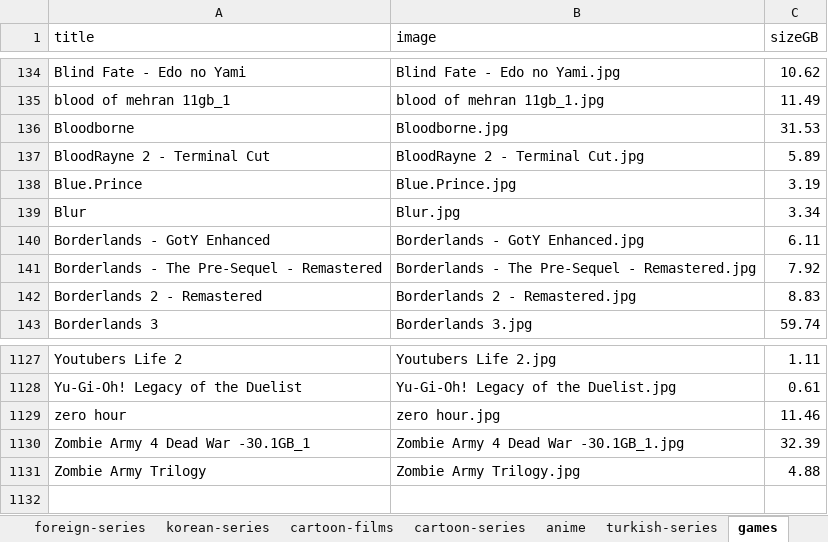
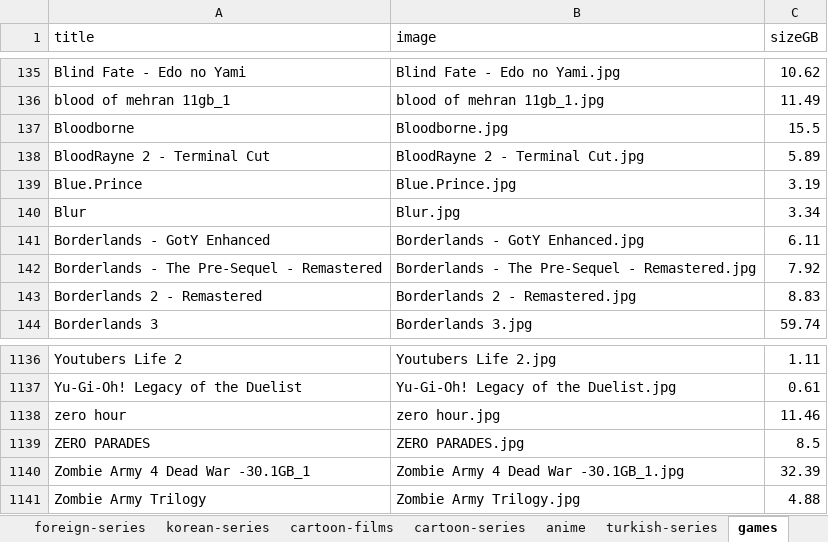
Before and after one commit to b2lz/Drive-Deals, an Excel workbook: source.xlsx, sheet games, drawn as a sheet; only a part is shown, gaps mark what is left out; values as stored, in another font and other column widths than the file's, no borders; addresses are those after the commit; the diff covers the shown part only; the diff names each change by its address in the sheet, - before the commit and + after, or states it on an @@ line.

Commit message:
feat(library): add 11 games, replace God.Of.War3, resize Bloodborne
- +11 items, all in games; -1 item (God.Of.War3, replaced by God of War III
  Remastered)
- Bloodborne: sizeGB 31.53 -> 15.5
- +11 new images under assets/games/, -1 removed image
- library is now 3381 items across 12 categories
- regenerated data.json from source.xlsx (banner/data.json unchanged)

```diff
--- a/source.xlsx (sheet games)
+++ b/source.xlsx (sheet games)
-C137 (sizeGB): 31.53
+C137 (sizeGB): 15.5
+row 1139: ZERO PARADES | ZERO PARADES.jpg | 8.5
```
Also changed, not shown: 10 added rows and 1 removed row elsewhere in this sheet, 14 other files.
